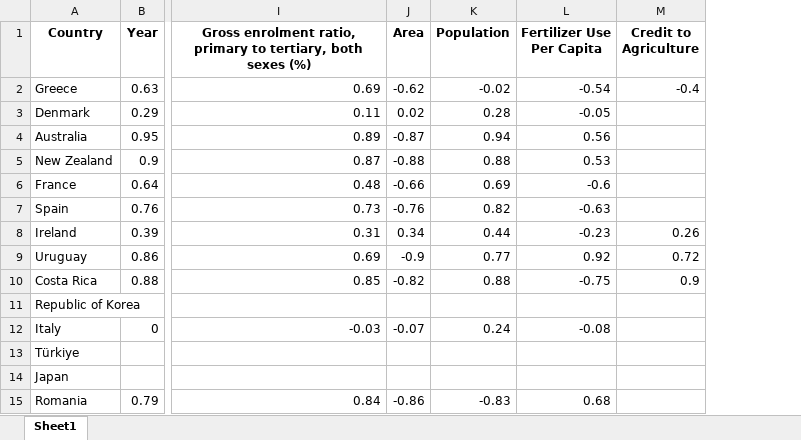
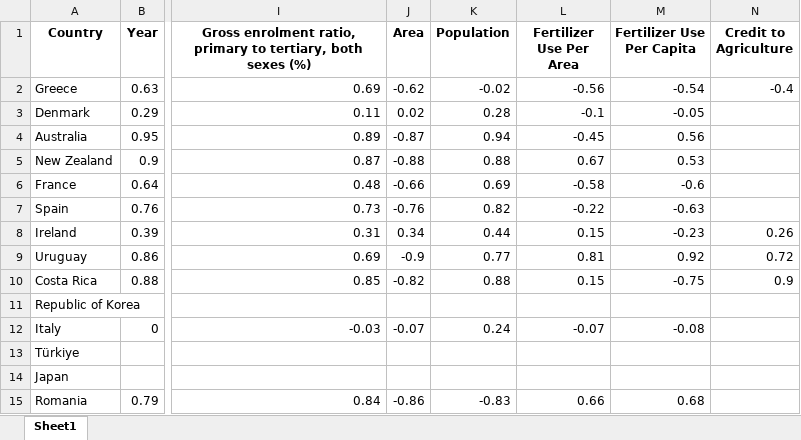
Before and after one commit to saumyasucharita/Agriculture-Data-Analysis, an Excel workbook: Correlation_data.xlsx, sheet Sheet1, drawn as a sheet; only a part is shown, gaps mark what is left out; values as stored, in another font and other column widths than the file's, no borders; the diff names each change by its address in the sheet, - before the commit and + after, or states it on an @@ line.

Commit message:
Added new column Fertilizer used per area to the master dataset

```diff
--- a/Correlation_data.xlsx (sheet Sheet1)
+++ b/Correlation_data.xlsx (sheet Sheet1)
+column L (Fertilizer Use Per Area), rows 2-15: -0.56 | -0.1 | -0.45 | 0.67 | -0.58 | -0.22 | 0.15 | 0.81 | 0.15 |  | -0.07 |  |  | 0.66
```
Also changed, not shown: 3 other files.
